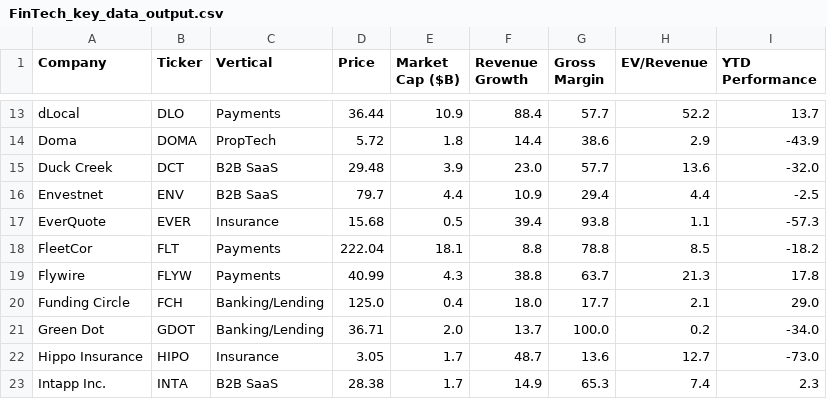
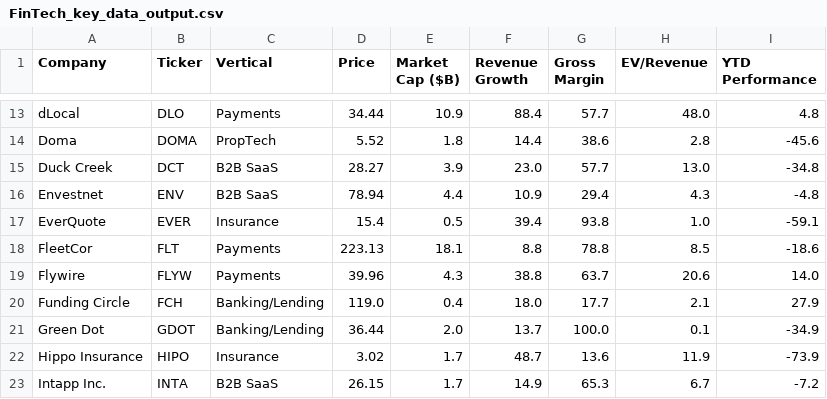
Before and after one commit to AmieRamie/findex-testing-env, a CSV file: FinTech_key_data_output.csv, drawn as a sheet; only a part is shown, gaps mark what is left out; the diff covers the shown part only; the diff names each change by its address in the sheet, - before the commit and + after, or states it on an @@ line.

```diff
--- a/FinTech_key_data_output.csv
+++ b/FinTech_key_data_output.csv
-D13 (Price): 36.44
+D13 (Price): 34.44
-H13 (EV/Revenue): 52.2
+H13 (EV/Revenue): 48.0
-I13 (YTD Performance): 13.7
+I13 (YTD Performance): 4.8
-D14 (Price): 5.72
+D14 (Price): 5.52
-H14 (EV/Revenue): 2.9
+H14 (EV/Revenue): 2.8
-I14 (YTD Performance): -43.9
+I14 (YTD Performance): -45.6
-D15 (Price): 29.48
+D15 (Price): 28.27
-H15 (EV/Revenue): 13.6
+H15 (EV/Revenue): 13.0
-I15 (YTD Performance): -32.0
+I15 (YTD Performance): -34.8
-D16 (Price): 79.7
+D16 (Price): 78.94
-H16 (EV/Revenue): 4.4
+H16 (EV/Revenue): 4.3
-I16 (YTD Performance): -2.5
+I16 (YTD Performance): -4.8
-D17 (Price): 15.68
+D17 (Price): 15.4
-H17 (EV/Revenue): 1.1
+H17 (EV/Revenue): 1.0
-I17 (YTD Performance): -57.3
+I17 (YTD Performance): -59.1
-D18 (Price): 222.04
+D18 (Price): 223.13
-I18 (YTD Performance): -18.2
+I18 (YTD Performance): -18.6
-D19 (Price): 40.99
+D19 (Price): 39.96
-H19 (EV/Revenue): 21.3
+H19 (EV/Revenue): 20.6
-I19 (YTD Performance): 17.8
+I19 (YTD Performance): 14.0
-D20 (Price): 125.0
+D20 (Price): 119.0
-I20 (YTD Performance): 29.0
+I20 (YTD Performance): 27.9
-D21 (Price): 36.71
+D21 (Price): 36.44
-H21 (EV/Revenue): 0.2
+H21 (EV/Revenue): 0.1
-I21 (YTD Performance): -34.0
+I21 (YTD Performance): -34.9
-D22 (Price): 3.05
+D22 (Price): 3.02
-H22 (EV/Revenue): 12.7
+H22 (EV/Revenue): 11.9
-I22 (YTD Performance): -73.0
+I22 (YTD Performance): -73.9
-D23 (Price): 28.38
+D23 (Price): 26.15
-H23 (EV/Revenue): 7.4
+H23 (EV/Revenue): 6.7
-I23 (YTD Performance): 2.3
+I23 (YTD Performance): -7.2
```
Also changed, not shown: 107 edited cells elsewhere in this file.
